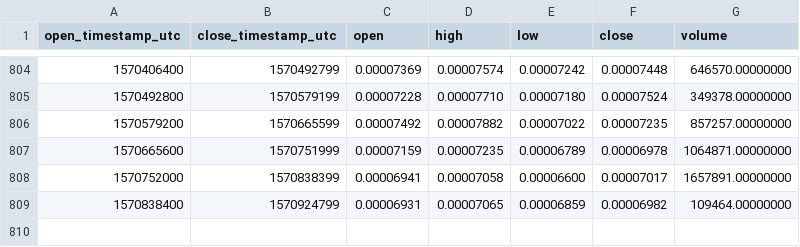
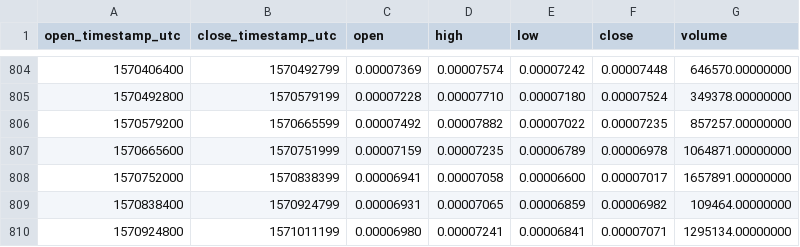
Before and after one commit to cryptobigbro/binance-SNTETH, a CSV file: binance-SNTETH-1d.csv, drawn as a sheet; only a part is shown, gaps mark what is left out; the diff names each change by its address in the sheet, - before the commit and + after, or states it on an @@ line.

Commit message:
Update OHLCV data.

```diff
--- a/binance-SNTETH-1d.csv
+++ b/binance-SNTETH-1d.csv
+row 810: 1570924800 | 1571011199 | 0.00006980 | 0.00007241 | 0.00006841 | 0.00007071 | 1295134.00000000
```
Also changed, not shown: 1 other file.
